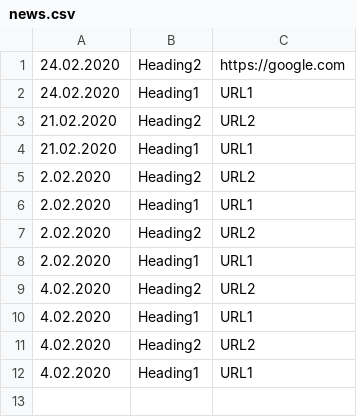
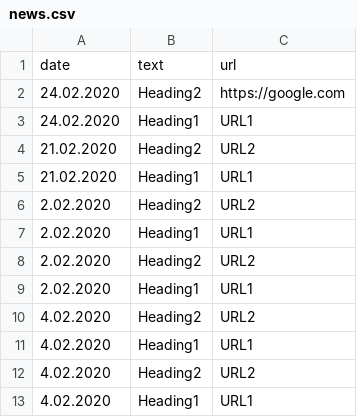
Before and after one commit to casgpg/casgpg.github.io, a CSV file: news.csv, drawn as a sheet; the diff names each change by its address in the sheet, - before the commit and + after, or states it on an @@ line.

Commit message:
Update news.csv

```diff
--- a/news.csv
+++ b/news.csv
+row 1: date | text | url
```
